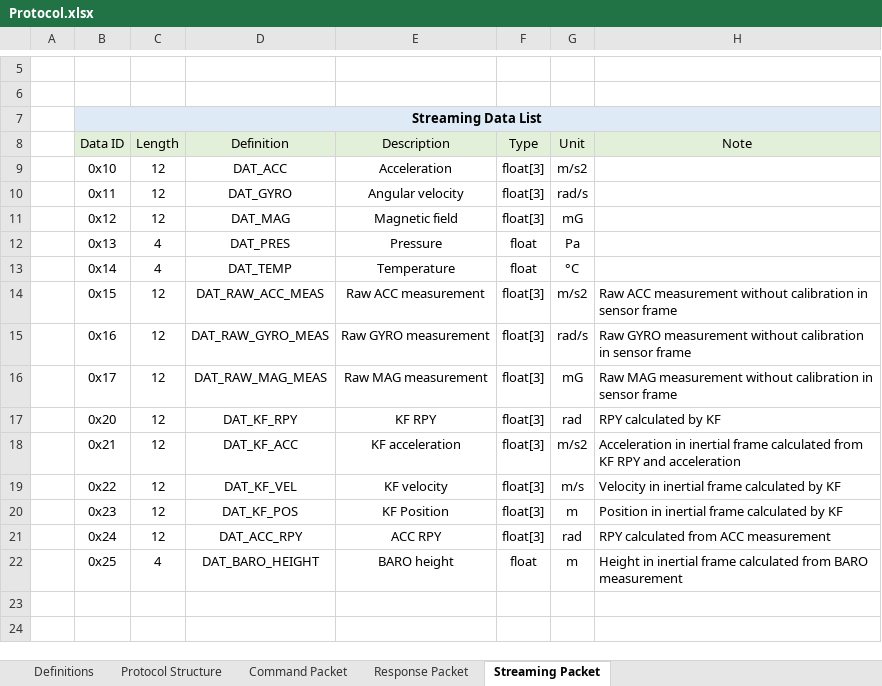
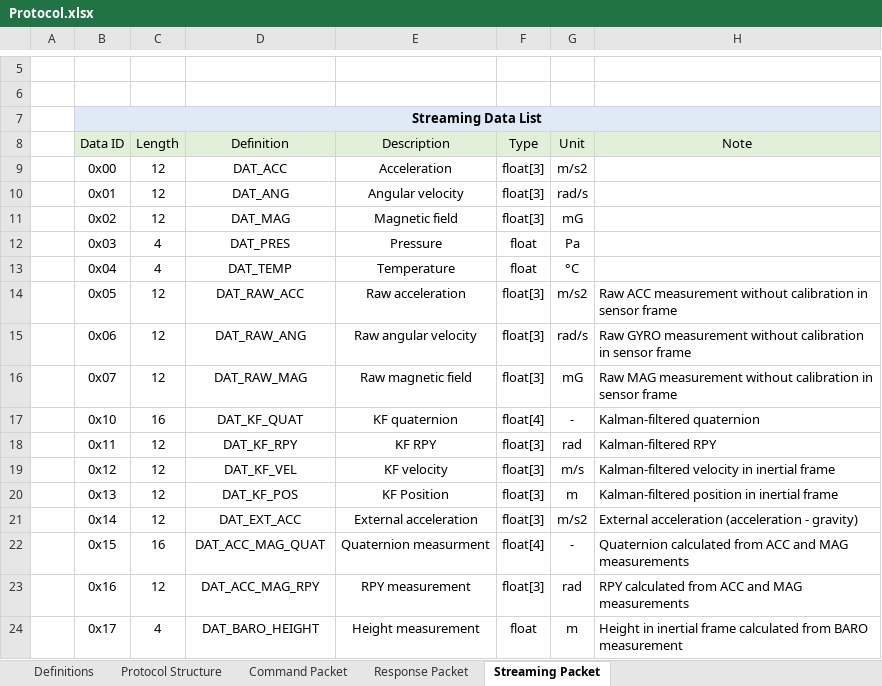
Before and after one commit to thecasterian/STM32-FC, an Excel workbook: Document/Protocol.xlsx, sheet Streaming Packet, drawn as a sheet; only a part is shown, gaps mark what is left out; values as stored, in another font and other column widths than the file's, no borders; removed rows and columns are numbered as before the commit, all else as after; the diff names each change by its address in the sheet, - before the commit and + after, or states it on an @@ line.

Commit message:
Update protocol and refactor streaming data

```diff
--- a/Document/Protocol.xlsx (sheet Streaming Packet)
+++ b/Document/Protocol.xlsx (sheet Streaming Packet)
-B9: 0x10
+B9: 0x00
-B10: 0x11
+B10: 0x01
-D10: DAT_GYRO
+D10: DAT_ANG
-B11: 0x12
+B11: 0x02
-B12: 0x13
+B12: 0x03
-B13: 0x14
+B13: 0x04
-B14: 0x15
+B14: 0x05
-D14: DAT_RAW_ACC_MEAS
+D14: DAT_RAW_ACC
-E14: Raw ACC measurement
+E14: Raw acceleration
-B15: 0x16
+B15: 0x06
-D15: DAT_RAW_GYRO_MEAS
+D15: DAT_RAW_ANG
-E15: Raw GYRO measurement
+E15: Raw angular velocity
-B16: 0x17
+B16: 0x07
-D16: DAT_RAW_MAG_MEAS
+D16: DAT_RAW_MAG
-E16: Raw MAG measurement
+E16: Raw magnetic field
+row 17:  | 0x10 | 16 | DAT_KF_QUAT | KF quaternion | float[4] | - | Kalman-filtered quaternion
-B18: 0x20
+B18: 0x11
-H18: RPY calculated by KF
+H18: Kalman-filtered RPY
-row 18:  | 0x21 | 12 | DAT_KF_ACC | KF acceleration | float[3] | m/s2 | Acceleration in inertial frame calculated from KF RPY and acceleration
-B19: 0x22
+B19: 0x12
-H19: Velocity in inertial frame calculated by KF
+H19: Kalman-filtered velocity in inertial frame
-B20: 0x23
+B20: 0x13
-H20: Position in inertial frame calculated by KF
+H20: Kalman-filtered position in inertial frame
+row 21:  | 0x14 | 12 | DAT_EXT_ACC | External acceleration | float[3] | m/s2 | External acceleration (acceleration - gravity)
+row 22:  | 0x15 | 16 | DAT_ACC_MAG_QUAT | Quaternion measurment | float[4] | - | Quaternion calculated from ACC and MAG measurements
-B23: 0x24
+B23: 0x16
-D23: DAT_ACC_RPY
+D23: DAT_ACC_MAG_RPY
-E23: ACC RPY
+E23: RPY measurement
-H23: RPY calculated from ACC measurement
+H23: RPY calculated from ACC and MAG measurements
-B24: 0x25
+B24: 0x17
-E24: BARO height
+E24: Height measurement
```
Also changed, not shown: 8 other files.
